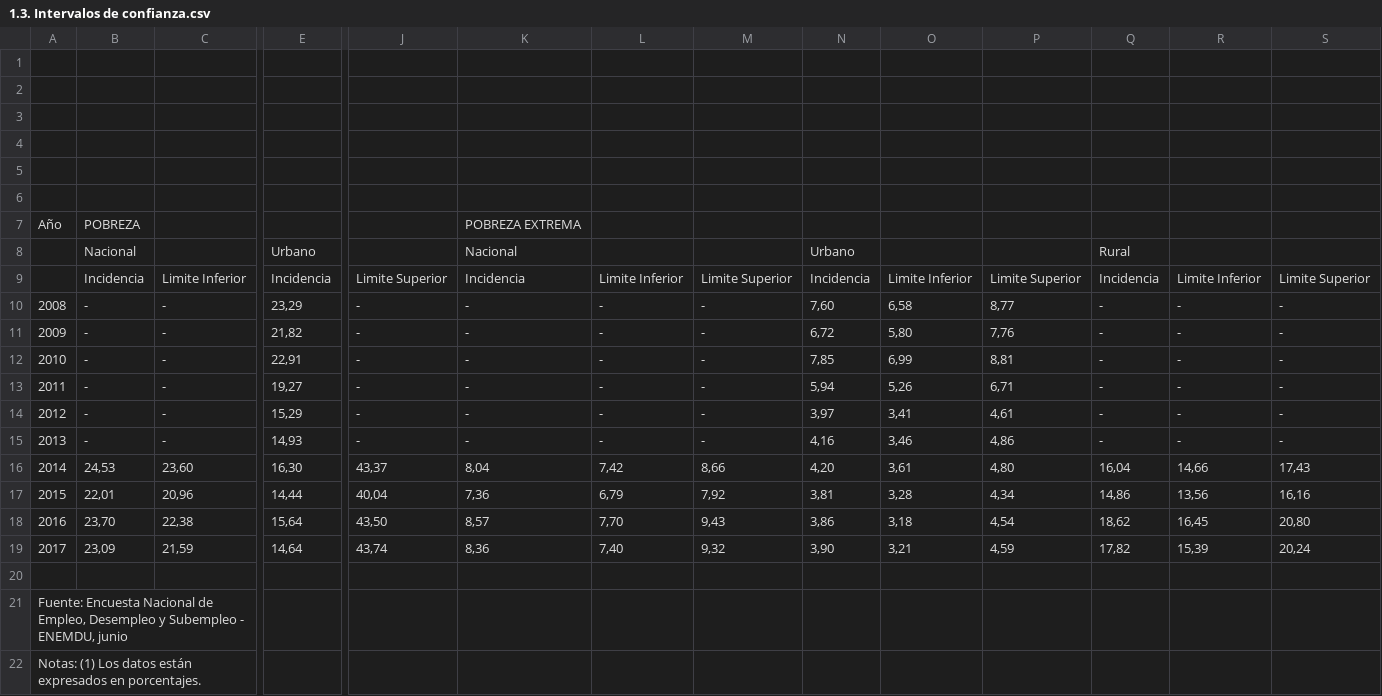
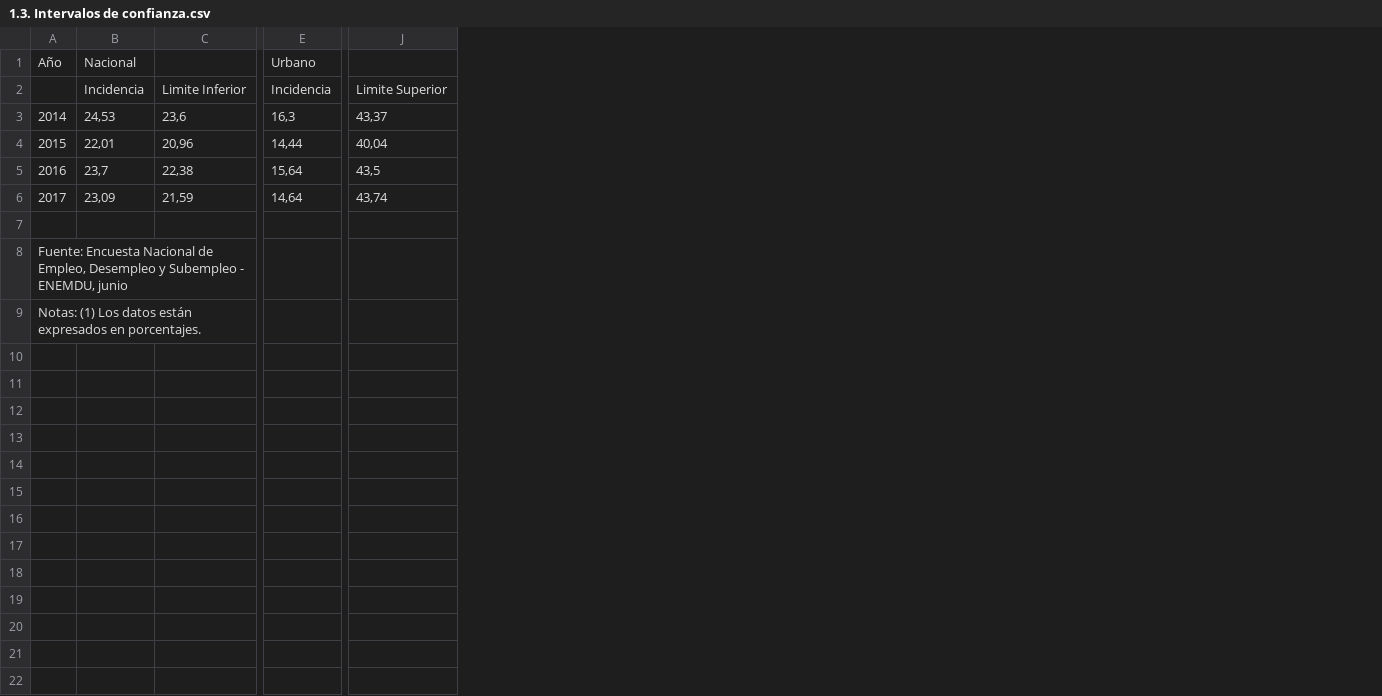
Before and after one commit to programacion-taw-utpl-001/trabajo-final-primer-bimestre-final-002, a CSV file: 1.3. Intervalos de confianza.csv, drawn as a sheet; only a part is shown, gaps mark what is left out; removed rows and columns are numbered as before the commit, all else as after; rows hold the shown columns only; the diff names each change by its address in the sheet, - before the commit and + after, or states it on an @@ line.

```diff
--- a/1.3. Intervalos de confianza.csv
+++ b/1.3. Intervalos de confianza.csv
-column K, rows 8-9: Nacional | Incidencia; rows 16-19: 8,04 | 7,36 | 8,57 | 8,36
-column L, row 9: Limite Inferior; rows 16-19: 7,42 | 6,79 | 7,70 | 7,40
-column M, row 9: Limite Superior; rows 16-19: 8,66 | 7,92 | 9,43 | 9,32
-column N, rows 8-9: Urbano | Incidencia; rows 16-19: 4,20 | 3,81 | 3,86 | 3,90
-column O, row 9: Limite Inferior; rows 16-19: 3,61 | 3,28 | 3,18 | 3,21
-column P, row 9: Limite Superior; rows 16-19: 4,80 | 4,34 | 4,54 | 4,59
-column Q, rows 8-9: Rural | Incidencia; rows 16-19: 16,04 | 14,86 | 18,62 | 17,82
-column R, row 9: Limite Inferior; rows 16-19: 14,66 | 13,56 | 16,45 | 15,39
-column S, row 9: Limite Superior; rows 16-19: 17,43 | 16,16 | 20,80 | 20,24
-row 1: (empty)
-row 2: (empty)
-row 3: (empty)
-row 4: (empty)
-row 5: (empty)
-row 6: (empty)
-row 7: Año | POBREZA |  |  |  | POBREZA EXTREMA
-A1: (empty)
+A1: Año
-row 10: 2008 | - | - | 23,29 | - | - | - | - | 7,60 | 6,58 | 8,77 | - | - | -
-row 11: 2009 | - | - | 21,82 | - | - | - | - | 6,72 | 5,80 | 7,76 | - | - | -
-row 12: 2010 | - | - | 22,91 | - | - | - | - | 7,85 | 6,99 | 8,81 | - | - | -
-row 13: 2011 | - | - | 19,27 | - | - | - | - | 5,94 | 5,26 | 6,71 | - | - | -
-row 14: 2012 | - | - | 15,29 | - | - | - | - | 3,97 | 3,41 | 4,61 | - | - | -
-row 15: 2013 | - | - | 14,93 | - | - | - | - | 4,16 | 3,46 | 4,86 | - | - | -
-C3: 23,60
+C3: 23,6
-E3: 16,30
+E3: 16,3
-B5: 23,70
+B5: 23,7
-J5: 43,50
+J5: 43,5
```
Also changed, not shown: 1 other file.
